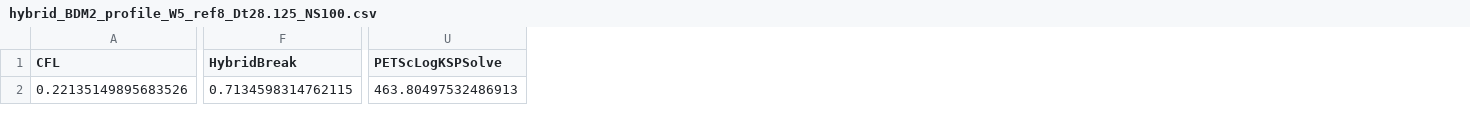
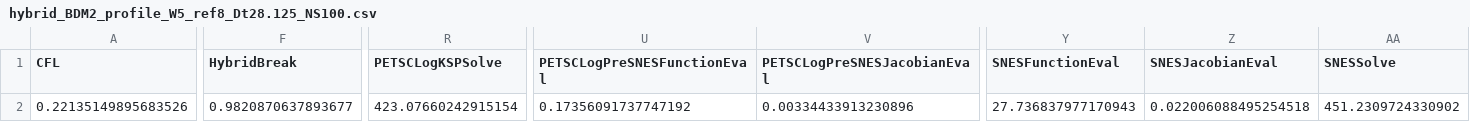
Before and after one commit to thomasgibson/tabula-rasa, a CSV file: results/SWE/hybrid_BDM2_profile_W5_ref8_Dt28.125_NS100.csv, drawn as a sheet; only a part is shown, gaps mark what is left out; removed rows and columns are numbered as before the commit, all else as after; the diff covers the shown part only; the diff names each change by its address in the sheet, - before the commit and + after, or states it on an @@ line.

```diff
--- a/results/SWE/hybrid_BDM2_profile_W5_ref8_Dt28.125_NS100.csv
+++ b/results/SWE/hybrid_BDM2_profile_W5_ref8_Dt28.125_NS100.csv
+column R (PETSCLogKSPSolve), row 2: 423.07660242915154
+column U (PETSCLogPreSNESFunctionEval), row 2: 0.17356091737747192
+column V (PETSCLogPreSNESJacobianEval), row 2: 0.00334433913230896
-column U (PETScLogKSPSolve), row 2: 463.80497532486913
+column Y (SNESFunctionEval), row 2: 27.736837977170943
+column Z (SNESJacobianEval), row 2: 0.022006088495254518
+column AA (SNESSolve), row 2: 451.2309724330902
-F2 (HybridBreak): 0.7134598314762115
+F2 (HybridBreak): 0.9820870637893677
```
Also changed, not shown: 12 edited cells elsewhere in this file, results/SWE/gmres_BDM2_data_W5_ref8_Dt28.125_NS100.csv, results/SWE/gmres_BDM2_profile_W5_ref8_Dt28.125_NS100.csv, 27 other files.
